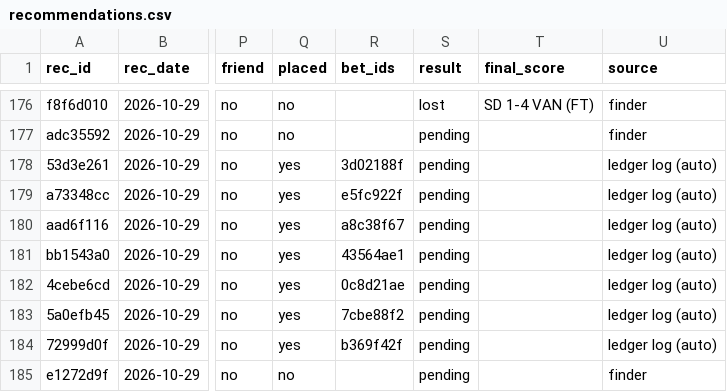
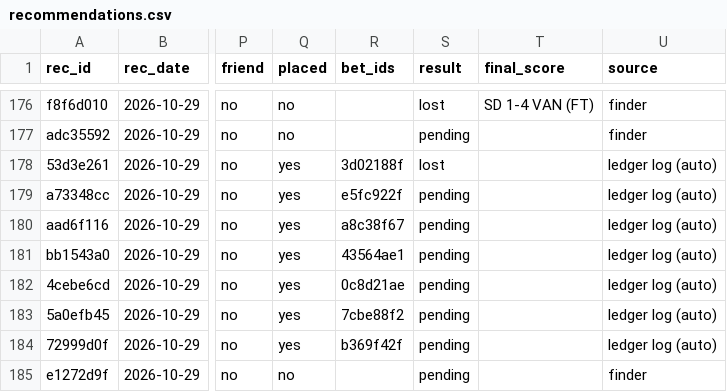
Before and after one commit to s-chuch/bet-dashboard, a CSV file: data/recommendations.csv, drawn as a sheet; only a part is shown, gaps mark what is left out; the diff names each change by its address in the sheet, - before the commit and + after, or states it on an @@ line.

```diff
--- a/data/recommendations.csv
+++ b/data/recommendations.csv
-S178 (result): pending
+S178 (result): lost
```
Also changed, not shown: data/bets.csv, data/ledger.csv, 4 other files.
